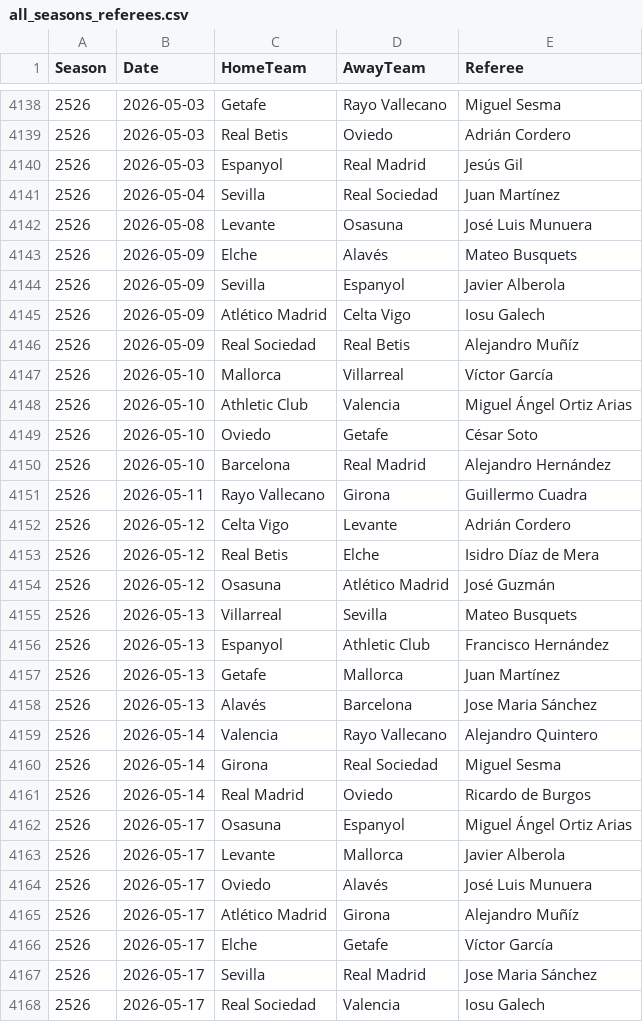
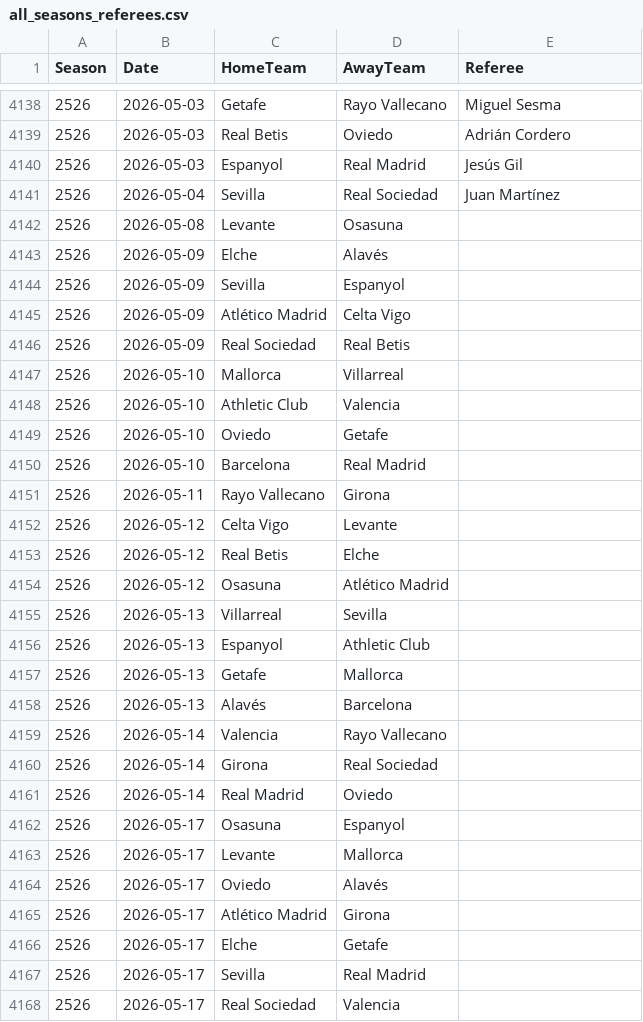
Before and after one commit to Yo014/Laliga-game-score-prediction, a CSV file: scratch/all_seasons_referees.csv, drawn as a sheet; only a part is shown, gaps mark what is left out; the diff covers the shown part only.

```diff
--- a/scratch/all_seasons_referees.csv
+++ b/scratch/all_seasons_referees.csv
@@ -4141,28 +4141,28 @@ Season,Date,HomeTeam,AwayTeam,Referee
 2526,2026-05-04,Sevilla,Real Sociedad,Juan Martínez
-2526,2026-05-08,Levante,Osasuna,José Luis Munuera
-2526,2026-05-09,Elche,Alavés,Mateo Busquets
-2526,2026-05-09,Sevilla,Espanyol,Javier Alberola
-2526,2026-05-09,Atlético Madrid,Celta Vigo,Iosu Galech
-2526,2026-05-09,Real Sociedad,Real Betis,Alejandro Muñíz
-2526,2026-05-10,Mallorca,Villarreal,Víctor García
-2526,2026-05-10,Athletic Club,Valencia,Miguel Ángel Ortiz Arias
-2526,2026-05-10,Oviedo,Getafe,César Soto
-2526,2026-05-10,Barcelona,Real Madrid,Alejandro Hernández
-2526,2026-05-11,Rayo Vallecano,Girona,Guillermo Cuadra
-2526,2026-05-12,Celta Vigo,Levante,Adrián Cordero
-2526,2026-05-12,Real Betis,Elche,Isidro Díaz de Mera
-2526,2026-05-12,Osasuna,Atlético Madrid,José Guzmán
-2526,2026-05-13,Villarreal,Sevilla,Mateo Busquets
-2526,2026-05-13,Espanyol,Athletic Club,Francisco Hernández
-2526,2026-05-13,Getafe,Mallorca,Juan Martínez
-2526,2026-05-13,Alavés,Barcelona,Jose Maria Sánchez
-2526,2026-05-14,Valencia,Rayo Vallecano,Alejandro Quintero
-2526,2026-05-14,Girona,Real Sociedad,Miguel Sesma
-2526,2026-05-14,Real Madrid,Oviedo,Ricardo de Burgos
-2526,2026-05-17,Osasuna,Espanyol,Miguel Ángel Ortiz Arias
-2526,2026-05-17,Levante,Mallorca,Javier Alberola
-2526,2026-05-17,Oviedo,Alavés,José Luis Munuera
-2526,2026-05-17,Atlético Madrid,Girona,Alejandro Muñíz
-2526,2026-05-17,Elche,Getafe,Víctor García
-2526,2026-05-17,Sevilla,Real Madrid,Jose Maria Sánchez
-2526,2026-05-17,Real Sociedad,Valencia,Iosu Galech
+2526,2026-05-08,Levante,Osasuna,
+2526,2026-05-09,Elche,Alavés,
+2526,2026-05-09,Sevilla,Espanyol,
+2526,2026-05-09,Atlético Madrid,Celta Vigo,
+2526,2026-05-09,Real Sociedad,Real Betis,
+2526,2026-05-10,Mallorca,Villarreal,
+2526,2026-05-10,Athletic Club,Valencia,
+2526,2026-05-10,Oviedo,Getafe,
+2526,2026-05-10,Barcelona,Real Madrid,
+2526,2026-05-11,Rayo Vallecano,Girona,
+2526,2026-05-12,Celta Vigo,Levante,
+2526,2026-05-12,Real Betis,Elche,
+2526,2026-05-12,Osasuna,Atlético Madrid,
+2526,2026-05-13,Villarreal,Sevilla,
+2526,2026-05-13,Espanyol,Athletic Club,
+2526,2026-05-13,Getafe,Mallorca,
+2526,2026-05-13,Alavés,Barcelona,
+2526,2026-05-14,Valencia,Rayo Vallecano,
+2526,2026-05-14,Girona,Real Sociedad,
+2526,2026-05-14,Real Madrid,Oviedo,
+2526,2026-05-17,Osasuna,Espanyol,
+2526,2026-05-17,Levante,Mallorca,
+2526,2026-05-17,Oviedo,Alavés,
+2526,2026-05-17,Atlético Madrid,Girona,
+2526,2026-05-17,Elche,Getafe,
+2526,2026-05-17,Sevilla,Real Madrid,
+2526,2026-05-17,Real Sociedad,Valencia,
```
Also changed, not shown: 13 edited cells elsewhere in this file, LaligaSeasons/La Liga Season 2526.csv, scratch/all_seasons_final.csv, 8 other files.
